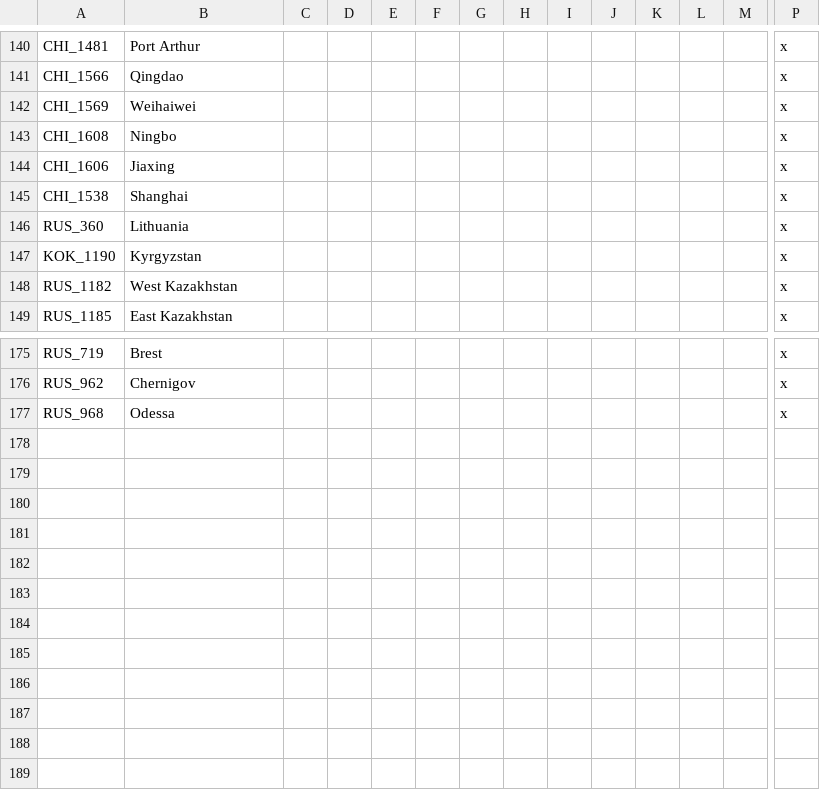
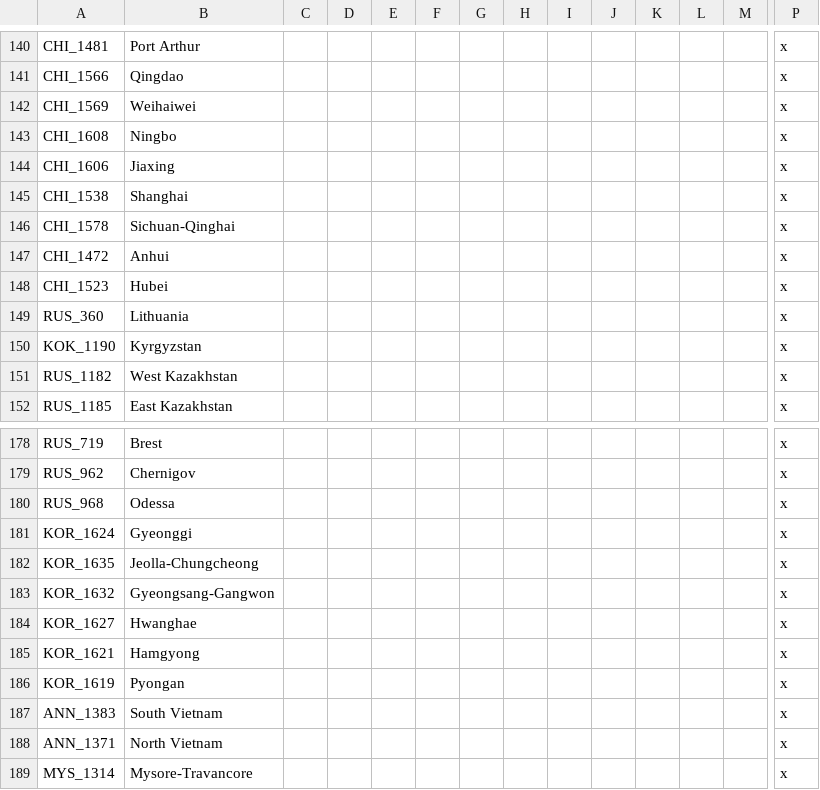
Before and after one commit to rileyo92/Rileyo-Zombie-ALStadt, a CSV file: Rileyo_Zombie ALStadt 1.2A/localisation/Rileyo Regions Cultures.csv, drawn as a sheet; only a part is shown, gaps mark what is left out; rows hold the shown columns only; the diff names each change by its address in the sheet, - before the commit and + after, or states it on an @@ line.

```diff
--- a/Rileyo_Zombie ALStadt 1.2A/localisation/Rileyo Regions Cultures.csv
+++ b/Rileyo_Zombie ALStadt 1.2A/localisation/Rileyo Regions Cultures.csv
+row 146: CHI_1578 | Sichuan-Qinghai |  |  |  |  |  |  |  |  |  |  |  | x
+row 147: CHI_1472 | Anhui |  |  |  |  |  |  |  |  |  |  |  | x
+row 148: CHI_1523 | Hubei |  |  |  |  |  |  |  |  |  |  |  | x
+row 181: KOR_1624 | Gyeonggi |  |  |  |  |  |  |  |  |  |  |  | x
+row 182: KOR_1635 | Jeolla-Chungcheong |  |  |  |  |  |  |  |  |  |  |  | x
+row 183: KOR_1632 | Gyeongsang-Gangwon |  |  |  |  |  |  |  |  |  |  |  | x
+row 184: KOR_1627 | Hwanghae |  |  |  |  |  |  |  |  |  |  |  | x
+row 185: KOR_1621 | Hamgyong |  |  |  |  |  |  |  |  |  |  |  | x
+row 186: KOR_1619 | Pyongan |  |  |  |  |  |  |  |  |  |  |  | x
+row 187: ANN_1383 | South Vietnam |  |  |  |  |  |  |  |  |  |  |  | x
+row 188: ANN_1371 | North Vietnam |  |  |  |  |  |  |  |  |  |  |  | x
+row 189: MYS_1314 | Mysore-Travancore |  |  |  |  |  |  |  |  |  |  |  | x
```
Also changed, not shown: 22 other files.
